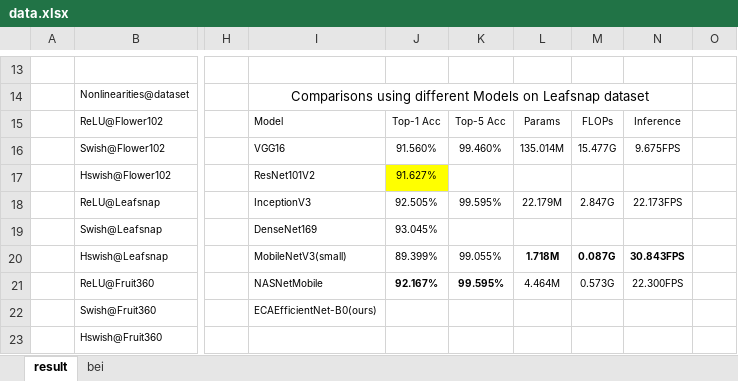
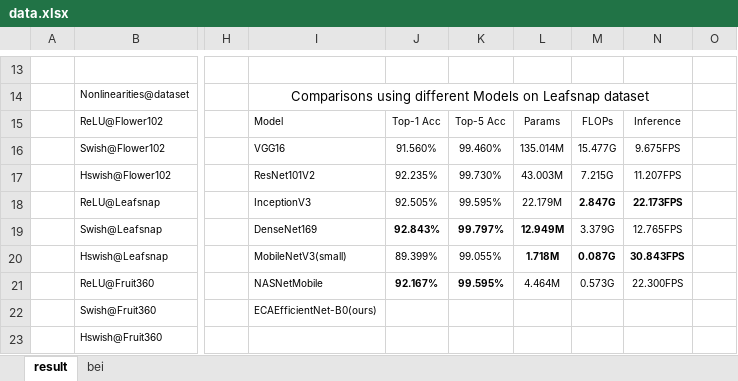
Before and after one commit to VEGMQAZ/ECA-EfficientNet, an Excel workbook: data/data.xlsx, sheet result, drawn as a sheet; only a part is shown, gaps mark what is left out; values as stored, in another font and other column widths than the file's, no borders; the diff names each change by its address in the sheet, - before the commit and + after, or states it on an @@ line.

Commit message:
leafsnap data

```diff
--- a/data/data.xlsx (sheet result)
+++ b/data/data.xlsx (sheet result)
-J17: 91.627%
+J17: 92.235%
-J17 fill: #FFFF00
+J17 fill: none
-K17: (empty)
+K17: 99.730%
-L17: (empty)
+L17: 43.003M
-M17: (empty)
+M17: 7.215G
-N17: (empty)
+N17: 11.207FPS
-M18:N18 bold: off
+M18:N18 bold: on
-J19: 93.045%
+J19: 92.843%
-J19 bold: off
+J19 bold: on
-K19: (empty)
+K19: 99.797%
-L19: (empty)
+L19: 12.949M
-M19: (empty)
+M19: 3.379G
-N19: (empty)
+N19: 12.765FPS
```
Also changed, not shown: 19 other files.
